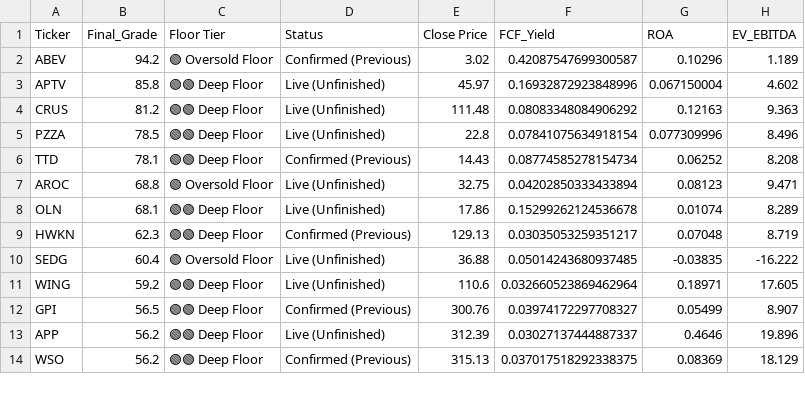
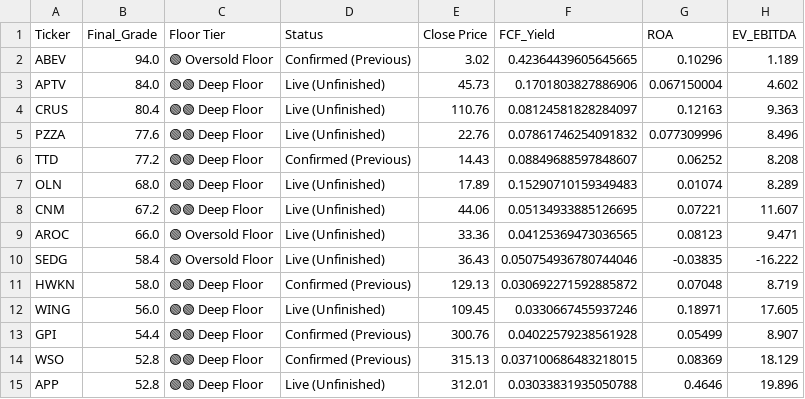
Before and after one commit to johnbiggs11188-alt/QuantScreener, a CSV file: screener_results_weekly_2026-09-08.csv, drawn as a sheet; only a part is shown; the diff covers the shown part only.

Commit message:
Fresh market data update

```diff
--- a/screener_results_weekly_2026-09-08.csv
+++ b/screener_results_weekly_2026-09-08.csv
@@ -1,14 +1,15 @@
 Ticker,Final_Grade,Floor Tier,Status,Close Price,FCF_Yield,ROA,EV_EBITDA
-ABEV,94.2,🟢 Oversold Floor,Confirmed (Previous),3.02,0.42087547699300587,0.10296,1.189
-APTV,85.8,🟢🟢 Deep Floor,Live (Unfinished),45.97,0.16932872923848996,0.067150004,4.602
-CRUS,81.2,🟢🟢 Deep Floor,Live (Unfinished),111.48,0.08083348084906292,0.12163,9.363
-PZZA,78.5,🟢🟢 Deep Floor,Live (Unfinished),22.8,0.07841075634918154,0.077309996,8.496
-TTD,78.1,🟢🟢 Deep Floor,Confirmed (Previous),14.43,0.08774585278154734,0.06252,8.208
-AROC,68.8,🟢 Oversold Floor,Live (Unfinished),32.75,0.04202850333433894,0.08123,9.471
-OLN,68.1,🟢🟢 Deep Floor,Live (Unfinished),17.86,0.15299262124536678,0.01074,8.289
-HWKN,62.3,🟢🟢 Deep Floor,Confirmed (Previous),129.13,0.03035053259351217,0.07048,8.719
-SEDG,60.4,🟢 Oversold Floor,Live (Unfinished),36.88,0.05014243680937485,-0.03835,-16.222
-WING,59.2,🟢🟢 Deep Floor,Live (Unfinished),110.6,0.032660523869462964,0.18971,17.605
-GPI,56.5,🟢🟢 Deep Floor,Confirmed (Previous),300.76,0.03974172297708327,0.05499,8.907
-APP,56.2,🟢🟢 Deep Floor,Live (Unfinished),312.39,0.03027137444887337,0.4646,19.896
-WSO,56.2,🟢🟢 Deep Floor,Confirmed (Previous),315.13,0.037017518292338375,0.08369,18.129
+ABEV,94.0,🟢 Oversold Floor,Confirmed (Previous),3.02,0.42364439605645665,0.10296,1.189
+APTV,84.0,🟢🟢 Deep Floor,Live (Unfinished),45.73,0.1701803827886906,0.067150004,4.602
+CRUS,80.4,🟢🟢 Deep Floor,Live (Unfinished),110.76,0.08124581828284097,0.12163,9.363
+PZZA,77.6,🟢🟢 Deep Floor,Live (Unfinished),22.76,0.07861746254091832,0.077309996,8.496
+TTD,77.2,🟢🟢 Deep Floor,Confirmed (Previous),14.43,0.08849688597848607,0.06252,8.208
+OLN,68.0,🟢🟢 Deep Floor,Live (Unfinished),17.89,0.15290710159349483,0.01074,8.289
+CNM,67.2,🟢🟢 Deep Floor,Live (Unfinished),44.06,0.05134933885126695,0.07221,11.607
+AROC,66.0,🟢 Oversold Floor,Live (Unfinished),33.36,0.04125369473036565,0.08123,9.471
+SEDG,58.4,🟢 Oversold Floor,Live (Unfinished),36.43,0.050754936780744046,-0.03835,-16.222
+HWKN,58.0,🟢🟢 Deep Floor,Confirmed (Previous),129.13,0.030692271592885872,0.07048,8.719
+WING,56.0,🟢🟢 Deep Floor,Live (Unfinished),109.45,0.0330667455937246,0.18971,17.605
+GPI,54.4,🟢🟢 Deep Floor,Confirmed (Previous),300.76,0.04022579238561928,0.05499,8.907
+WSO,52.8,🟢🟢 Deep Floor,Confirmed (Previous),315.13,0.037100686483218015,0.08369,18.129
+APP,52.8,🟢🟢 Deep Floor,Live (Unfinished),312.01,0.03033831935050788,0.4646,19.896
```
Also changed, not shown: 1 added row, 3 removed rows and 25 edited cells elsewhere in this file, portfolio_dashboard_2026-09-08.csv, screener_results_daily_2026-09-08.csv, 1 other file.
